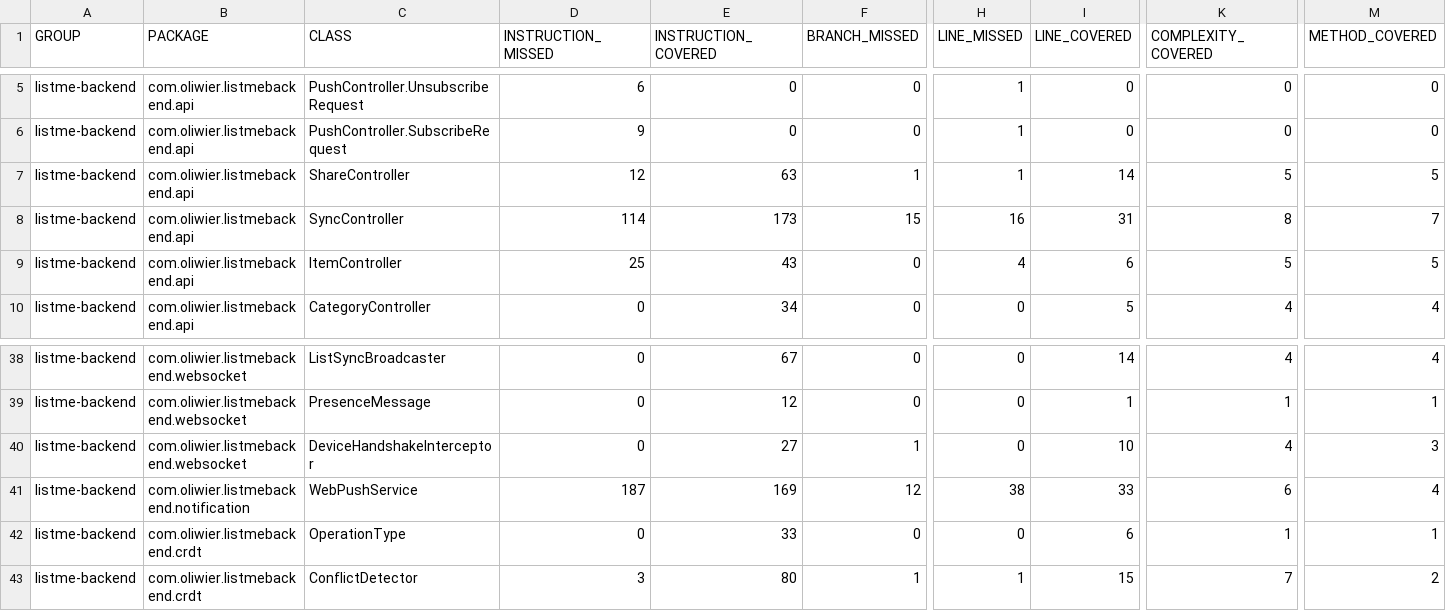
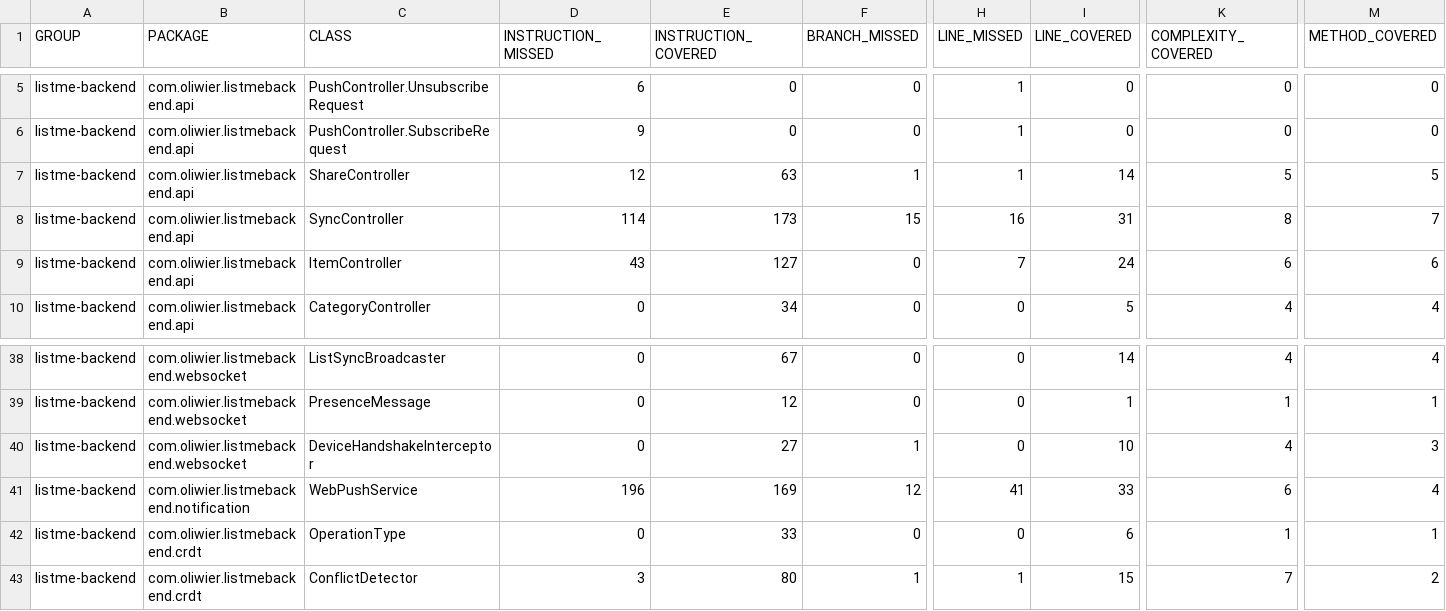
Before and after one commit to TGM-HIT/syt5-gek1051-mobile-application-listme, a CSV file: backend/jacoco.csv, drawn as a sheet; only a part is shown, gaps mark what is left out; the diff names each change by its address in the sheet, - before the commit and + after, or states it on an @@ line.

```diff
--- a/backend/jacoco.csv
+++ b/backend/jacoco.csv
-D9 (INSTRUCTION_MISSED): 25
+D9 (INSTRUCTION_MISSED): 43
-E9 (INSTRUCTION_COVERED): 43
+E9 (INSTRUCTION_COVERED): 127
-H9 (LINE_MISSED): 4
+H9 (LINE_MISSED): 7
-I9 (LINE_COVERED): 6
+I9 (LINE_COVERED): 24
-K9 (COMPLEXITY_COVERED): 5
+K9 (COMPLEXITY_COVERED): 6
-M9 (METHOD_COVERED): 5
+M9 (METHOD_COVERED): 6
-D41 (INSTRUCTION_MISSED): 187
+D41 (INSTRUCTION_MISSED): 196
-H41 (LINE_MISSED): 38
+H41 (LINE_MISSED): 41
```
Also changed, not shown: 12 other files.
